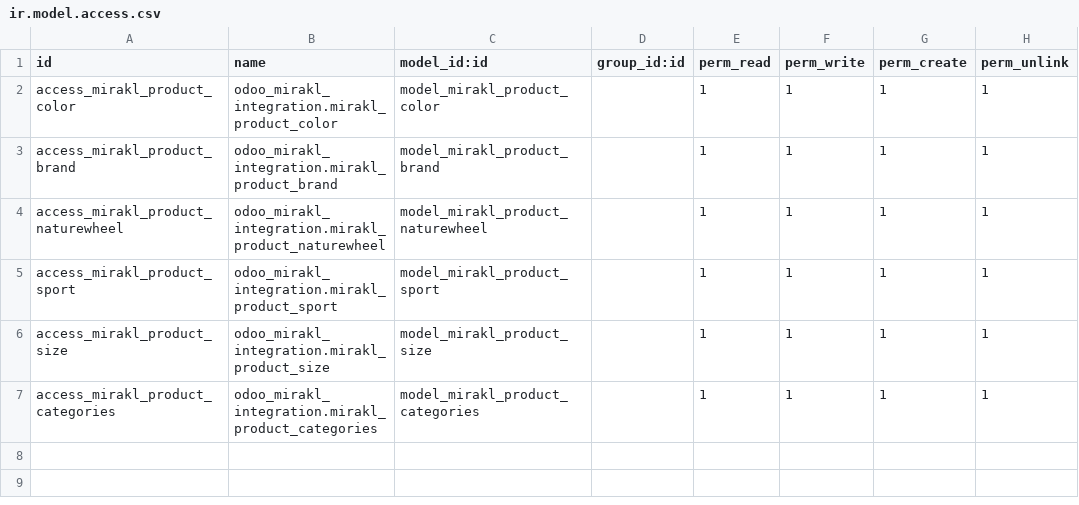
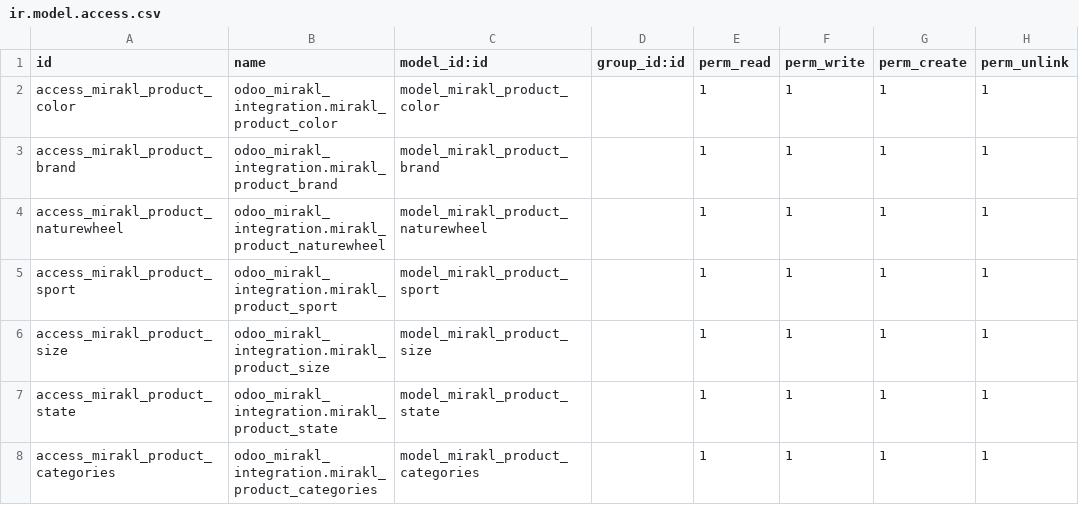
Before and after one commit to Sebou22/Gypi, a CSV file: odoo_mirakl_integration/security/ir.model.access.csv, drawn as a sheet; the diff names each change by its address in the sheet, - before the commit and + after, or states it on an @@ line.

```diff
--- a/odoo_mirakl_integration/security/ir.model.access.csv
+++ b/odoo_mirakl_integration/security/ir.model.access.csv
+row 7: access_mirakl_product_state | odoo_mirakl_integration.mirakl_product_state | model_mirakl_product_state |  | 1 | 1 | 1 | 1
```
Also changed, not shown: 2 other files.
